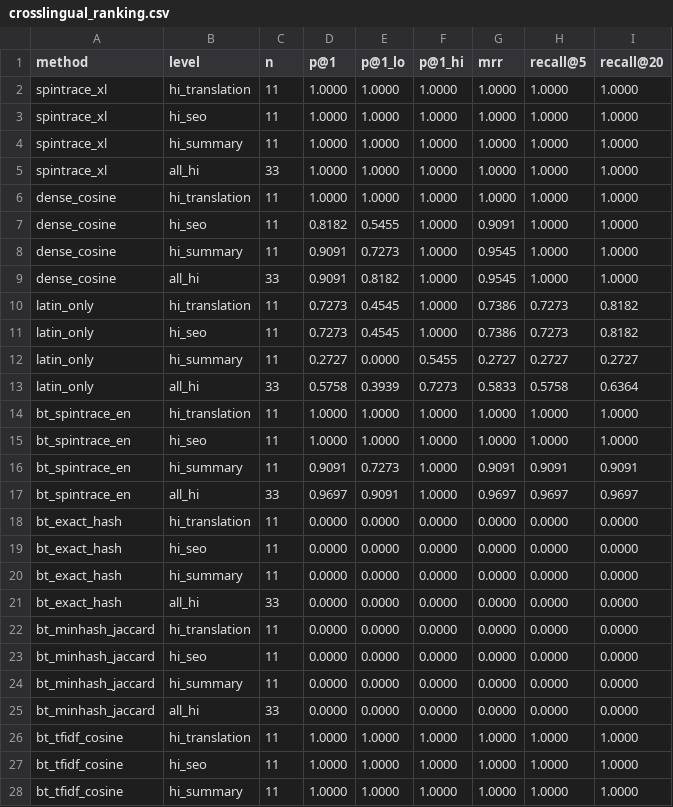
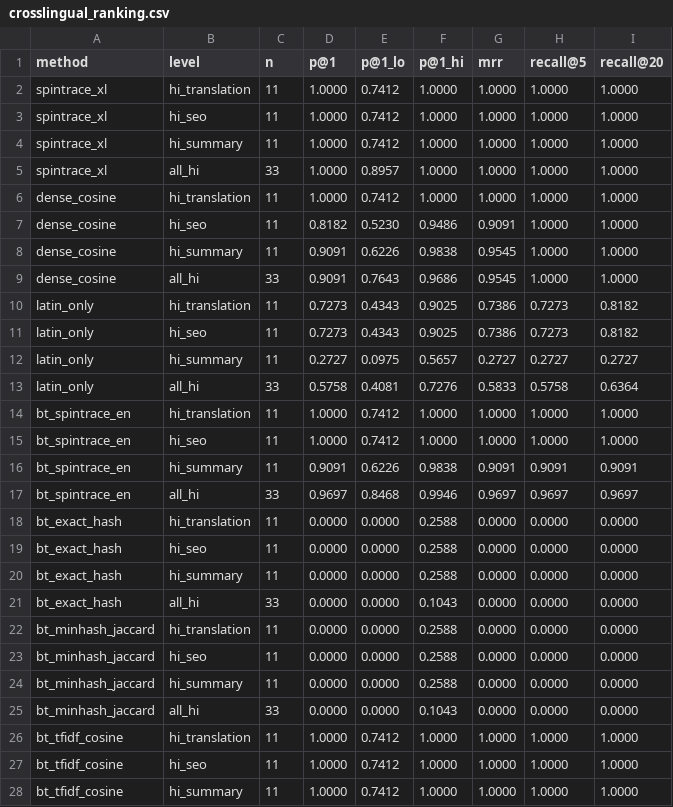
Before and after one commit to disgruntled-penguin/IR-crawler, a CSV file: results/crosslingual_ranking.csv, drawn as a sheet; only a part is shown; the diff covers the shown part only.

```diff
--- a/results/crosslingual_ranking.csv
+++ b/results/crosslingual_ranking.csv
@@ -1,28 +1,28 @@
 method,level,n,p@1,p@1_lo,p@1_hi,mrr,recall@5,recall@20
-spintrace_xl,hi_translation,11,1.0000,1.0000,1.0000,1.0000,1.0000,1.0000
-spintrace_xl,hi_seo,11,1.0000,1.0000,1.0000,1.0000,1.0000,1.0000
-spintrace_xl,hi_summary,11,1.0000,1.0000,1.0000,1.0000,1.0000,1.0000
-spintrace_xl,all_hi,33,1.0000,1.0000,1.0000,1.0000,1.0000,1.0000
-dense_cosine,hi_translation,11,1.0000,1.0000,1.0000,1.0000,1.0000,1.0000
-dense_cosine,hi_seo,11,0.8182,0.5455,1.0000,0.9091,1.0000,1.0000
-dense_cosine,hi_summary,11,0.9091,0.7273,1.0000,0.9545,1.0000,1.0000
-dense_cosine,all_hi,33,0.9091,0.8182,1.0000,0.9545,1.0000,1.0000
-latin_only,hi_translation,11,0.7273,0.4545,1.0000,0.7386,0.7273,0.8182
-latin_only,hi_seo,11,0.7273,0.4545,1.0000,0.7386,0.7273,0.8182
-latin_only,hi_summary,11,0.2727,0.0000,0.5455,0.2727,0.2727,0.2727
-latin_only,all_hi,33,0.5758,0.3939,0.7273,0.5833,0.5758,0.6364
-bt_spintrace_en,hi_translation,11,1.0000,1.0000,1.0000,1.0000,1.0000,1.0000
-bt_spintrace_en,hi_seo,11,1.0000,1.0000,1.0000,1.0000,1.0000,1.0000
-bt_spintrace_en,hi_summary,11,0.9091,0.7273,1.0000,0.9091,0.9091,0.9091
-bt_spintrace_en,all_hi,33,0.9697,0.9091,1.0000,0.9697,0.9697,0.9697
-bt_exact_hash,hi_translation,11,0.0000,0.0000,0.0000,0.0000,0.0000,0.0000
-bt_exact_hash,hi_seo,11,0.0000,0.0000,0.0000,0.0000,0.0000,0.0000
-bt_exact_hash,hi_summary,11,0.0000,0.0000,0.0000,0.0000,0.0000,0.0000
-bt_exact_hash,all_hi,33,0.0000,0.0000,0.0000,0.0000,0.0000,0.0000
-bt_minhash_jaccard,hi_translation,11,0.0000,0.0000,0.0000,0.0000,0.0000,0.0000
-bt_minhash_jaccard,hi_seo,11,0.0000,0.0000,0.0000,0.0000,0.0000,0.0000
-bt_minhash_jaccard,hi_summary,11,0.0000,0.0000,0.0000,0.0000,0.0000,0.0000
-bt_minhash_jaccard,all_hi,33,0.0000,0.0000,0.0000,0.0000,0.0000,0.0000
-bt_tfidf_cosine,hi_translation,11,1.0000,1.0000,1.0000,1.0000,1.0000,1.0000
-bt_tfidf_cosine,hi_seo,11,1.0000,1.0000,1.0000,1.0000,1.0000,1.0000
-bt_tfidf_cosine,hi_summary,11,1.0000,1.0000,1.0000,1.0000,1.0000,1.0000
+spintrace_xl,hi_translation,11,1.0000,0.7412,1.0000,1.0000,1.0000,1.0000
+spintrace_xl,hi_seo,11,1.0000,0.7412,1.0000,1.0000,1.0000,1.0000
+spintrace_xl,hi_summary,11,1.0000,0.7412,1.0000,1.0000,1.0000,1.0000
+spintrace_xl,all_hi,33,1.0000,0.8957,1.0000,1.0000,1.0000,1.0000
+dense_cosine,hi_translation,11,1.0000,0.7412,1.0000,1.0000,1.0000,1.0000
+dense_cosine,hi_seo,11,0.8182,0.5230,0.9486,0.9091,1.0000,1.0000
+dense_cosine,hi_summary,11,0.9091,0.6226,0.9838,0.9545,1.0000,1.0000
+dense_cosine,all_hi,33,0.9091,0.7643,0.9686,0.9545,1.0000,1.0000
+latin_only,hi_translation,11,0.7273,0.4343,0.9025,0.7386,0.7273,0.8182
+latin_only,hi_seo,11,0.7273,0.4343,0.9025,0.7386,0.7273,0.8182
+latin_only,hi_summary,11,0.2727,0.0975,0.5657,0.2727,0.2727,0.2727
+latin_only,all_hi,33,0.5758,0.4081,0.7276,0.5833,0.5758,0.6364
+bt_spintrace_en,hi_translation,11,1.0000,0.7412,1.0000,1.0000,1.0000,1.0000
+bt_spintrace_en,hi_seo,11,1.0000,0.7412,1.0000,1.0000,1.0000,1.0000
+bt_spintrace_en,hi_summary,11,0.9091,0.6226,0.9838,0.9091,0.9091,0.9091
+bt_spintrace_en,all_hi,33,0.9697,0.8468,0.9946,0.9697,0.9697,0.9697
+bt_exact_hash,hi_translation,11,0.0000,0.0000,0.2588,0.0000,0.0000,0.0000
+bt_exact_hash,hi_seo,11,0.0000,0.0000,0.2588,0.0000,0.0000,0.0000
+bt_exact_hash,hi_summary,11,0.0000,0.0000,0.2588,0.0000,0.0000,0.0000
+bt_exact_hash,all_hi,33,0.0000,0.0000,0.1043,0.0000,0.0000,0.0000
+bt_minhash_jaccard,hi_translation,11,0.0000,0.0000,0.2588,0.0000,0.0000,0.0000
+bt_minhash_jaccard,hi_seo,11,0.0000,0.0000,0.2588,0.0000,0.0000,0.0000
+bt_minhash_jaccard,hi_summary,11,0.0000,0.0000,0.2588,0.0000,0.0000,0.0000
+bt_minhash_jaccard,all_hi,33,0.0000,0.0000,0.1043,0.0000,0.0000,0.0000
+bt_tfidf_cosine,hi_translation,11,1.0000,0.7412,1.0000,1.0000,1.0000,1.0000
+bt_tfidf_cosine,hi_seo,11,1.0000,0.7412,1.0000,1.0000,1.0000,1.0000
+bt_tfidf_cosine,hi_summary,11,1.0000,0.7412,1.0000,1.0000,1.0000,1.0000
```
Also changed, not shown: 5 edited cells elsewhere in this file, results/crosslingual_detection.csv, 7 other files.
